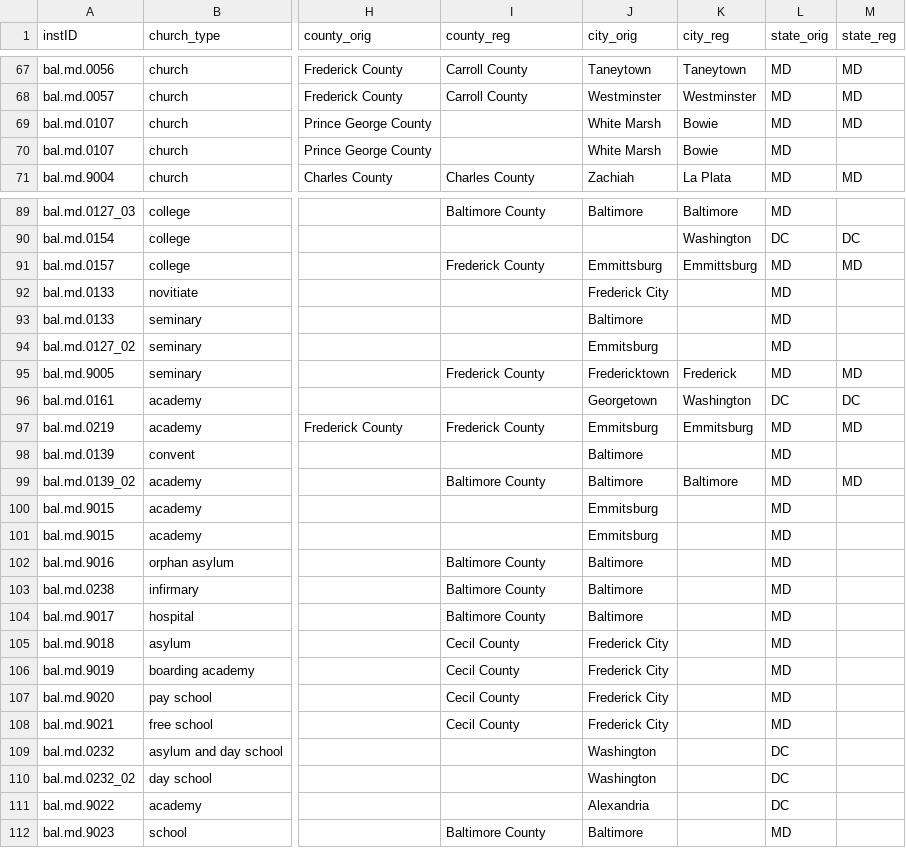
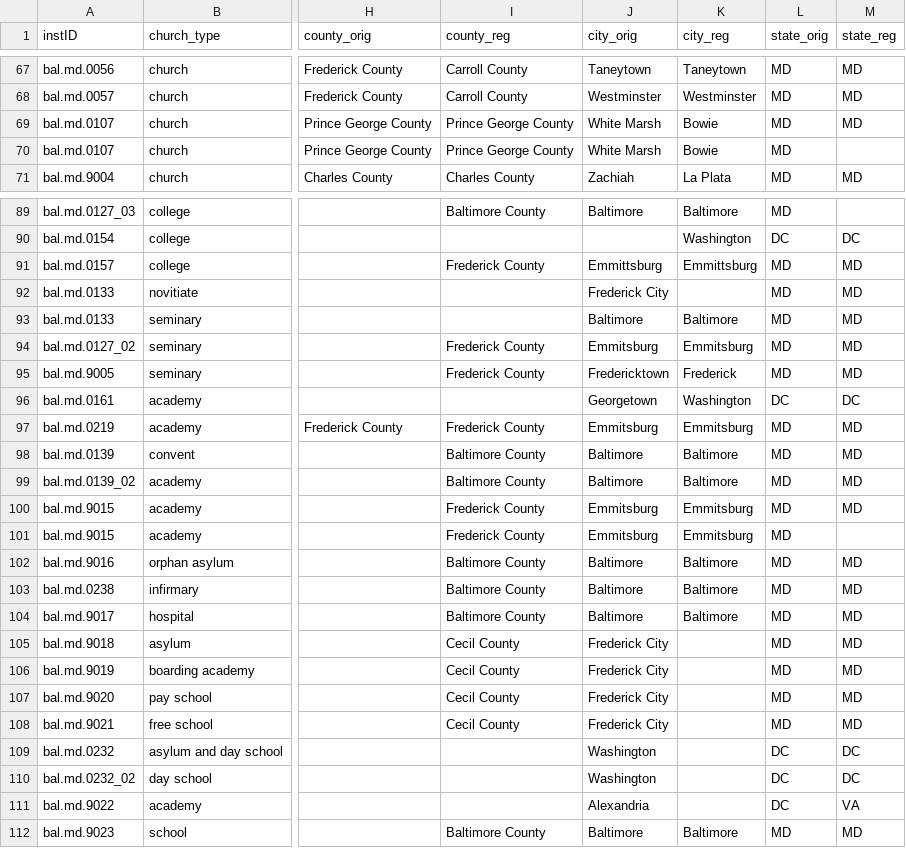
Before and after one commit to YuchenX063/Almanacs-Preprocess, a CSV file: processed/Baltimore1835.csv, drawn as a sheet; only a part is shown, gaps mark what is left out; the diff covers the shown part only; the diff names each change by its address in the sheet, - before the commit and + after, or states it on an @@ line.

```diff
--- a/processed/Baltimore1835.csv
+++ b/processed/Baltimore1835.csv
-I69:I70 (county_reg): (empty)
+I69:I70 (county_reg): Prince George County
-M92:M94 (state_reg): (empty)
+M92:M94 (state_reg): MD
-K93 (city_reg): (empty)
+K93 (city_reg): Baltimore
-I94 (county_reg): (empty)
+I94 (county_reg): Frederick County
-K94 (city_reg): (empty)
+K94 (city_reg): Emmitsburg
-I98 (county_reg): (empty)
+I98 (county_reg): Baltimore County
-K98 (city_reg): (empty)
+K98 (city_reg): Baltimore
-M98 (state_reg): (empty)
+M98 (state_reg): MD
-I100:I101 (county_reg): (empty)
+I100:I101 (county_reg): Frederick County
-K100:K101 (city_reg): (empty)
+K100:K101 (city_reg): Emmitsburg
-M100 (state_reg): (empty)
+M100 (state_reg): MD
-K102:K104 (city_reg): (empty)
+K102:K104 (city_reg): Baltimore
-M102:M108 (state_reg): (empty)
+M102:M108 (state_reg): MD
-M109:M110 (state_reg): (empty)
+M109:M110 (state_reg): DC
-M111 (state_reg): (empty)
+M111 (state_reg): VA
-K112 (city_reg): (empty)
+K112 (city_reg): Baltimore
-M112 (state_reg): (empty)
+M112 (state_reg): MD
```
Also changed, not shown: 7 edited cells elsewhere in this file, 1 other file.
